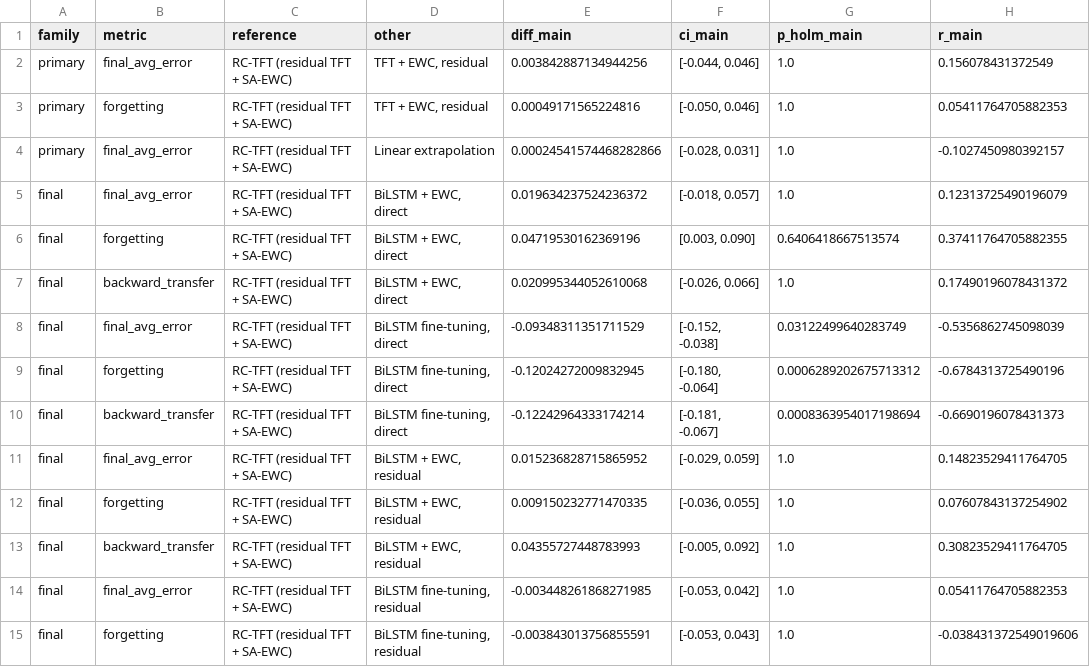
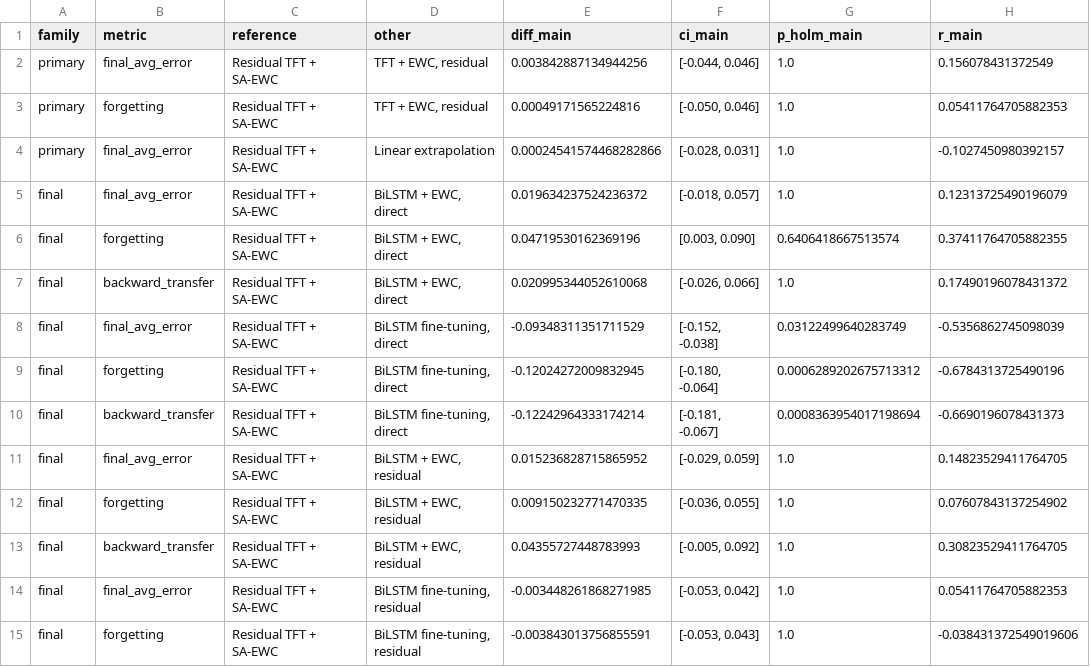
Before and after one commit to TarunSitaraman/residual-tft-ewc, a CSV file: results/tables/d24_tests_e1.csv, drawn as a sheet; only a part is shown; the diff covers the shown part only; the diff names each change by its address in the sheet, - before the commit and + after, or states it on an @@ line.

Commit message:
D24 per-group figures: one arm per method (residual + EWC for every learned backbone, baselines in residual or only form); other arms stay in the tables; regenerated outputs carry the residual TFT + SA-EWC label

```diff
--- a/results/tables/d24_tests_e1.csv
+++ b/results/tables/d24_tests_e1.csv
-C2:C15 (reference): RC-TFT (residual TFT + SA-EWC)
+C2:C15 (reference): Residual TFT + SA-EWC
```
Also changed, not shown: 60 edited cells elsewhere in this file, results/tables/d24_comparison_e1.csv, results/tables/d24_comparison_e2.csv, 12 other files.
